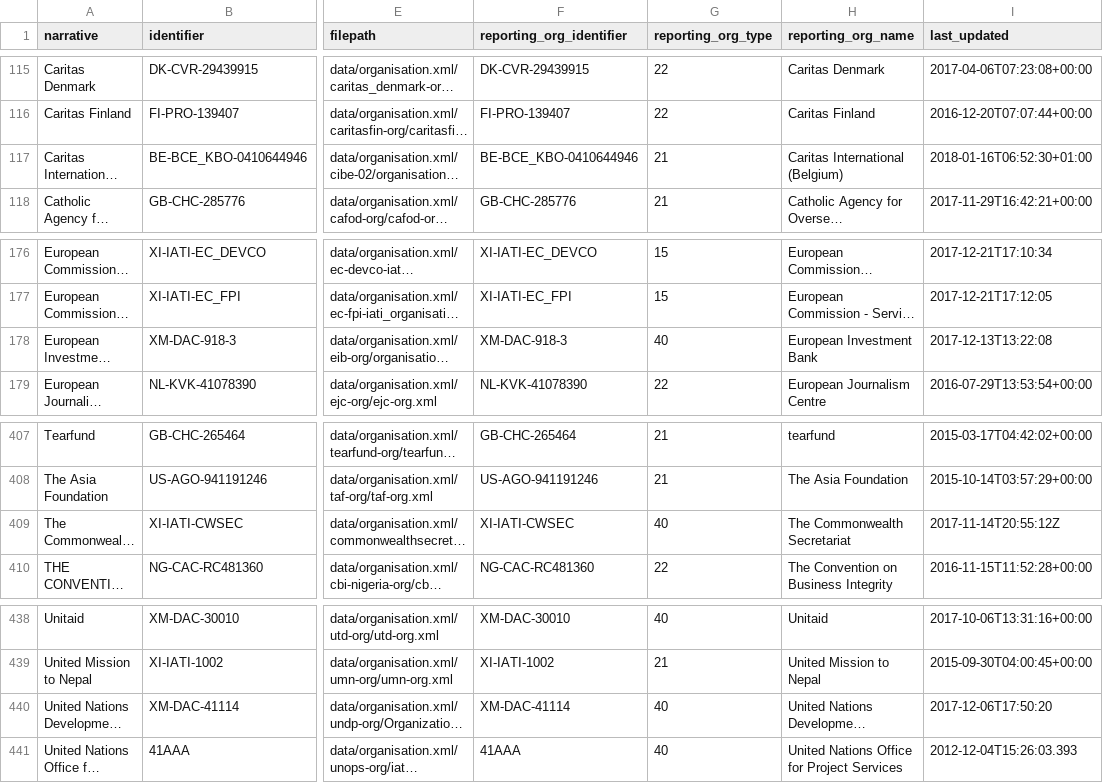
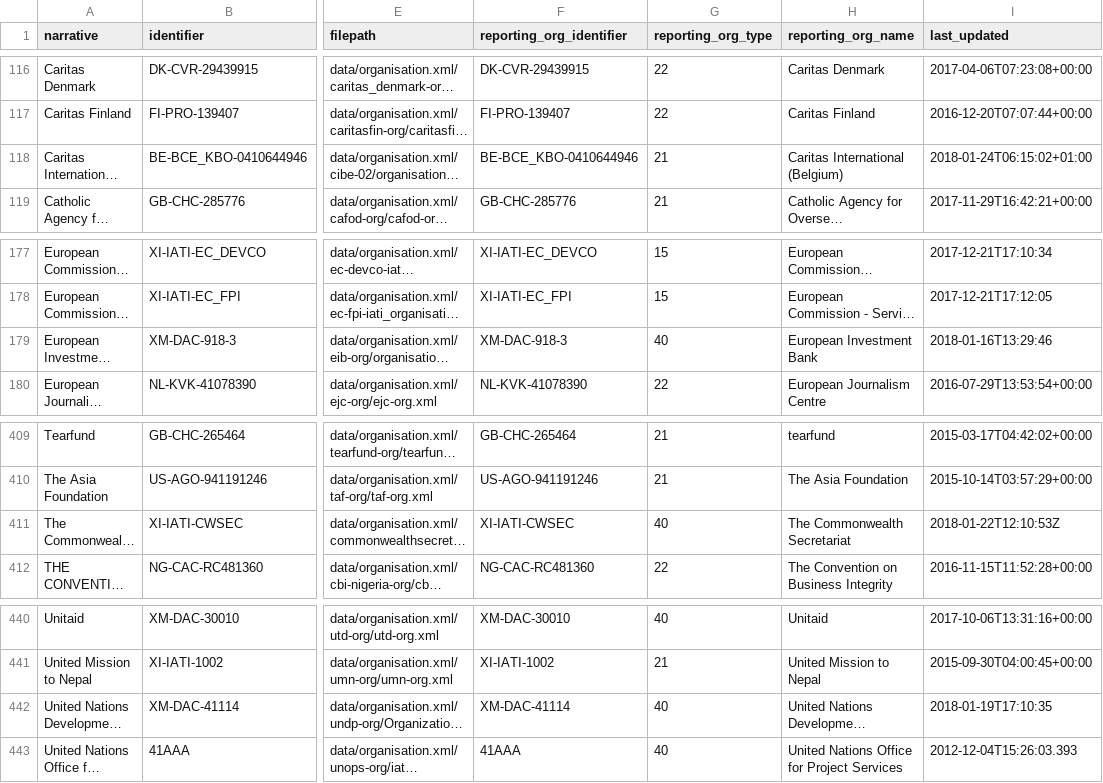
Before and after one commit to anjesh/iati-organisations-data, a CSV file: organisation.xml.list.sorted.csv, drawn as a sheet; only a part is shown, gaps mark what is left out; long unchanged cells end in …; addresses are those after the commit; the diff covers the shown part only; the diff names each change by its address in the sheet, - before the commit and + after, or states it on an @@ line.

```diff
--- a/organisation.xml.list.sorted.csv
+++ b/organisation.xml.list.sorted.csv
-I118 (last_updated): 2018-01-16T06:52:30+01:00
+I118 (last_updated): 2018-01-24T06:15:02+01:00
-I179 (last_updated): 2017-12-13T13:22:08
+I179 (last_updated): 2018-01-16T13:29:46
-I411 (last_updated): 2017-11-14T20:55:12Z
+I411 (last_updated): 2018-01-22T12:10:53Z
-I442 (last_updated): 2017-12-06T17:50:20
+I442 (last_updated): 2018-01-19T17:10:35
```
Also changed, not shown: 2 added rows, 1 removed row and 3 edited cells elsewhere in this file, iati.registry.publishers.list.csv, iati.registry.publishers.list.sorted.csv, 28 other files.
